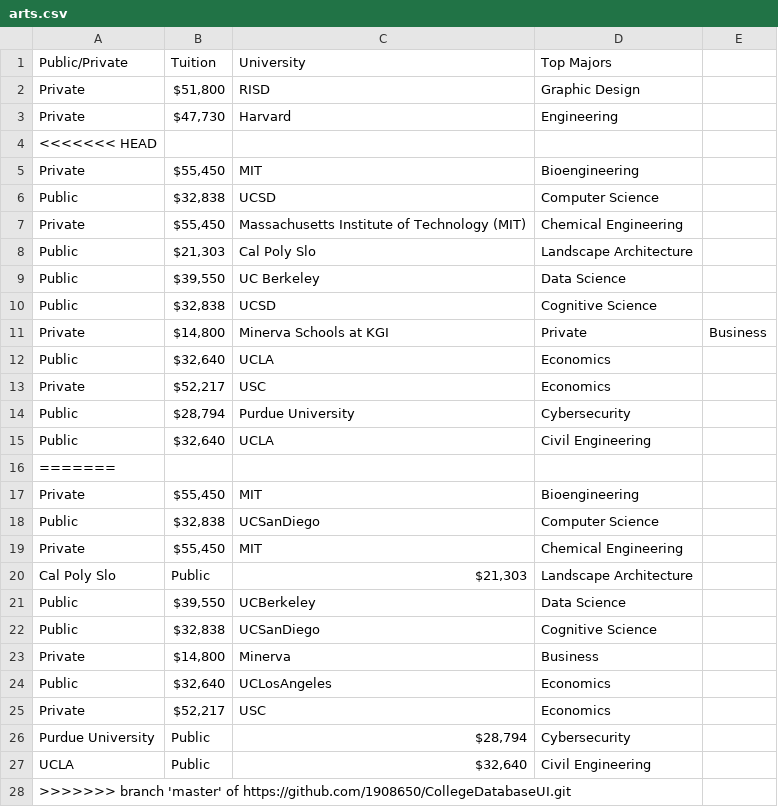
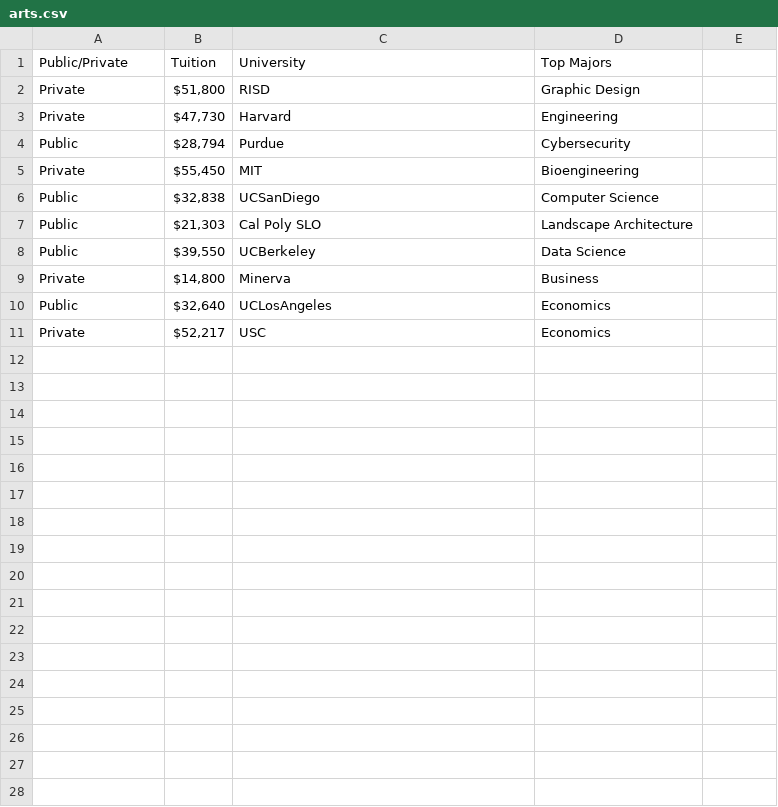
Before and after one commit to 1908650/CollegeDatabaseUI, a CSV file: arts.csv, drawn as a sheet; removed rows and columns are numbered as before the commit, all else as after; the diff names each change by its address in the sheet, - before the commit and + after, or states it on an @@ line.

```diff
--- a/arts.csv
+++ b/arts.csv
-row 4: <<<<<<< HEAD
-row 5: Private | $55,450 | MIT | Bioengineering
-row 6: Public | $32,838 | UCSD | Computer Science
-row 7: Private | $55,450 | Massachusetts Institute of Technology (MIT) | Chemical Engineering
-row 8: Public | $21,303 | Cal Poly Slo | Landscape Architecture
-row 9: Public | $39,550 | UC Berkeley | Data Science
-row 10: Public | $32,838 | UCSD | Cognitive Science
-row 11: Private | $14,800 | Minerva Schools at KGI | Private | Business
-row 12: Public | $32,640 | UCLA | Economics
-row 13: Private | $52,217 | USC | Economics
-C4 (University): Purdue University
+C4 (University): Purdue
-row 15: Public | $32,640 | UCLA | Civil Engineering
-row 16: =======
-row 19: Private | $55,450 | MIT | Chemical Engineering
-row 20: Cal Poly Slo | Public | $21,303 | Landscape Architecture
+row 7: Public | $21,303 | Cal Poly SLO | Landscape Architecture
-row 22: Public | $32,838 | UCSanDiego | Cognitive Science
-row 26: Purdue University | Public | $28,794 | Cybersecurity
-row 27: UCLA | Public | $32,640 | Civil Engineering
-row 28: >>>>>>> branch 'master' of https://github.com/1908650/CollegeDatabaseUI.git
```
Also changed, not shown: 9 other files.
